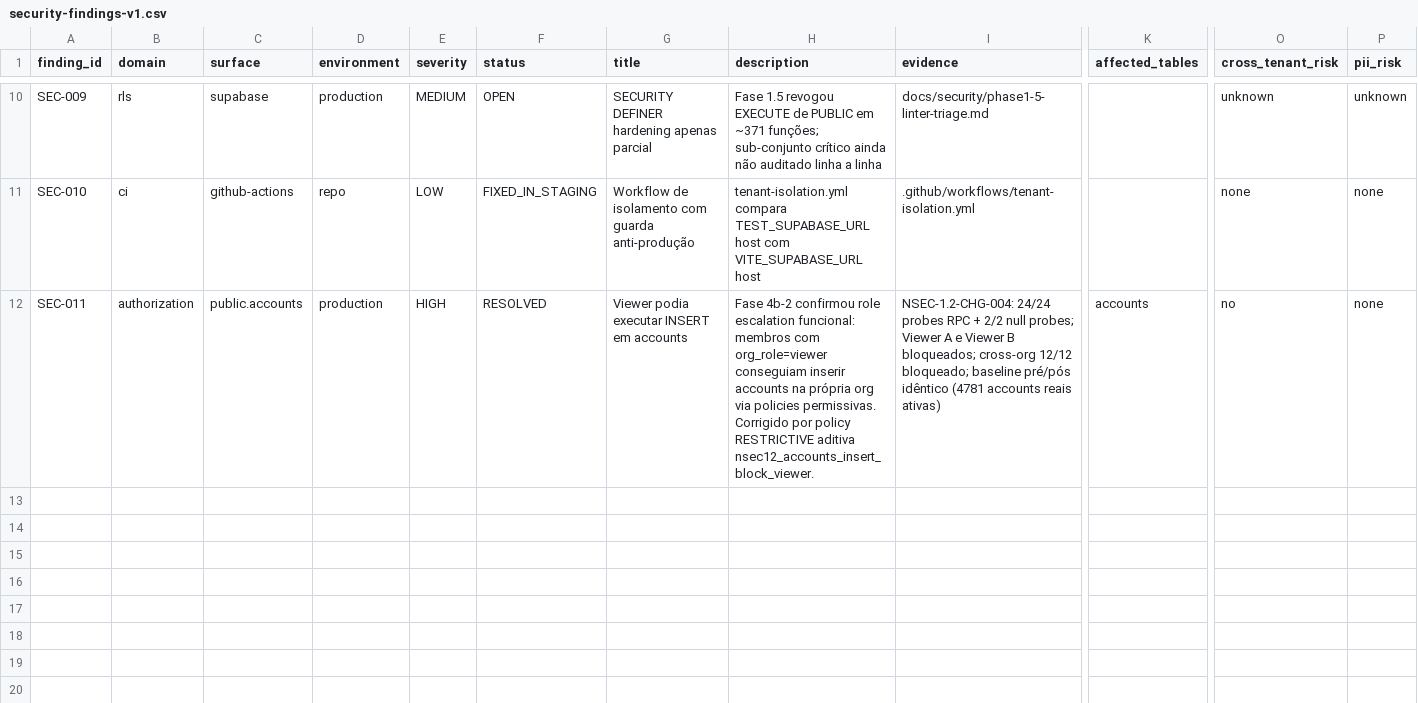
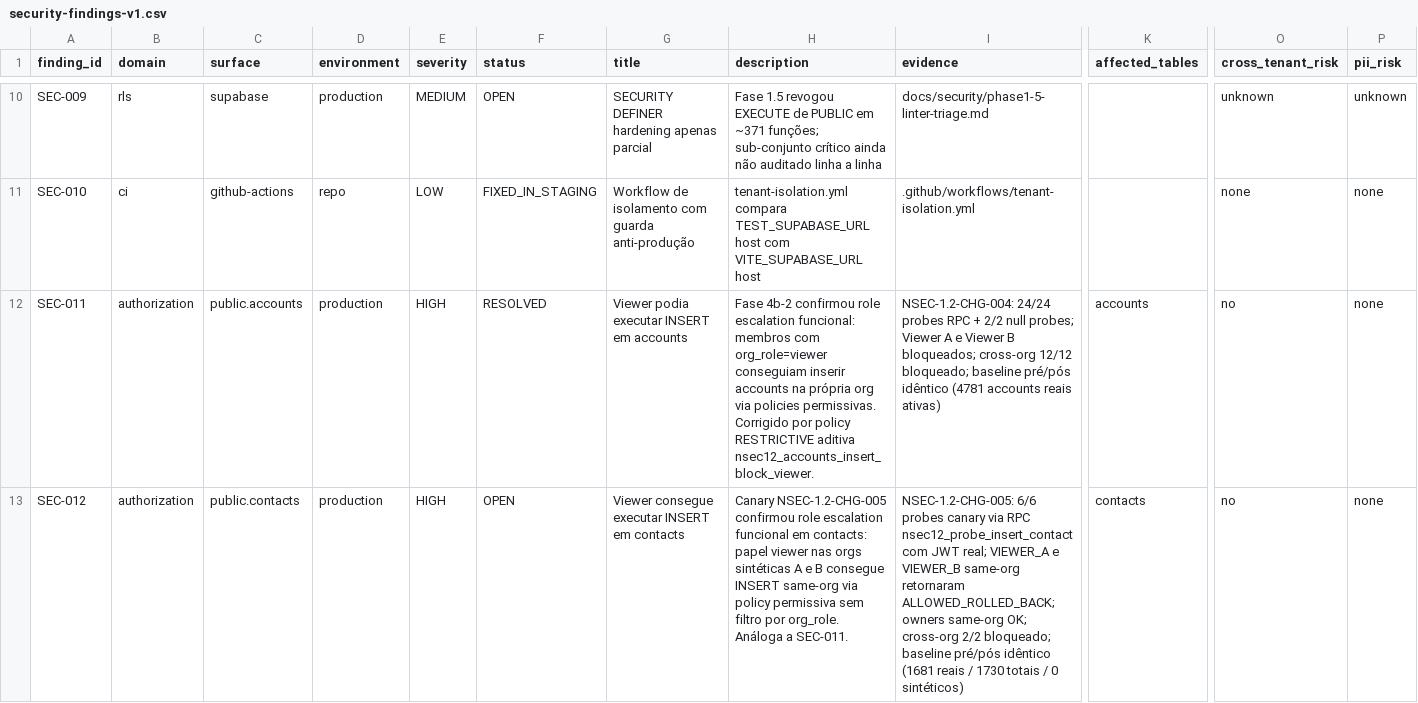
Before and after one commit to DesenvolvedoresLEGAL/noidcrm, a CSV file: docs/security/security-findings-v1.csv, drawn as a sheet; only a part is shown, gaps mark what is left out; rows hold the shown columns only; the diff names each change by its address in the sheet, - before the commit and + after, or states it on an @@ line.

```diff
--- a/docs/security/security-findings-v1.csv
+++ b/docs/security/security-findings-v1.csv
+row 13: SEC-012 | authorization | public.contacts | production | HIGH | OPEN | Viewer consegue executar INSERT em contacts | Canary NSEC-1.2-CHG-005 confirmou role escalation funcional em contacts: papel viewer nas orgs sintéticas A e B consegue INSERT same-org via policy permissiva sem filtro por org_role. Análoga a SEC-011. | NSEC-1.2-CHG-005: 6/6 probes canary via RPC nsec12_probe_insert_contact com JWT real; VIEWER_A e VIEWER_B same-org retornaram ALLOWED_ROLLED_BACK; owners same-org OK; cross-org 2/2 bloqueado; baseline pré/pós idêntico (1681 reais / 1730 totais / 0 sintéticos) | contacts | no | none
```
Also changed, not shown: 1 other file.
